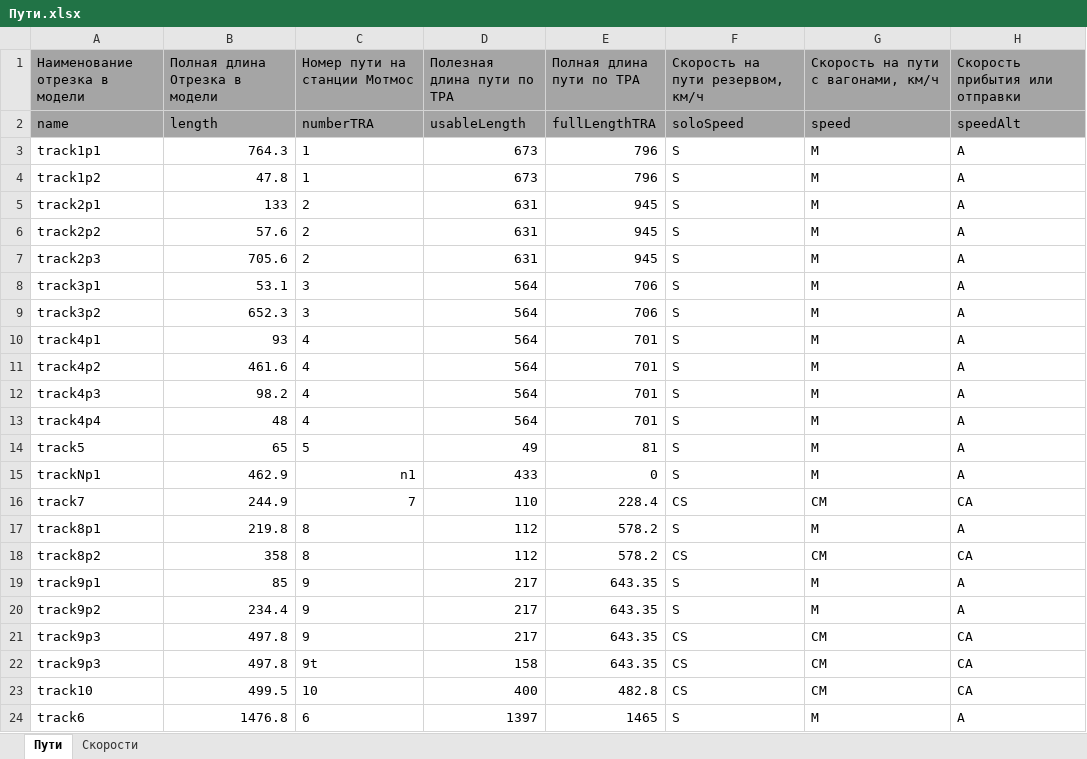
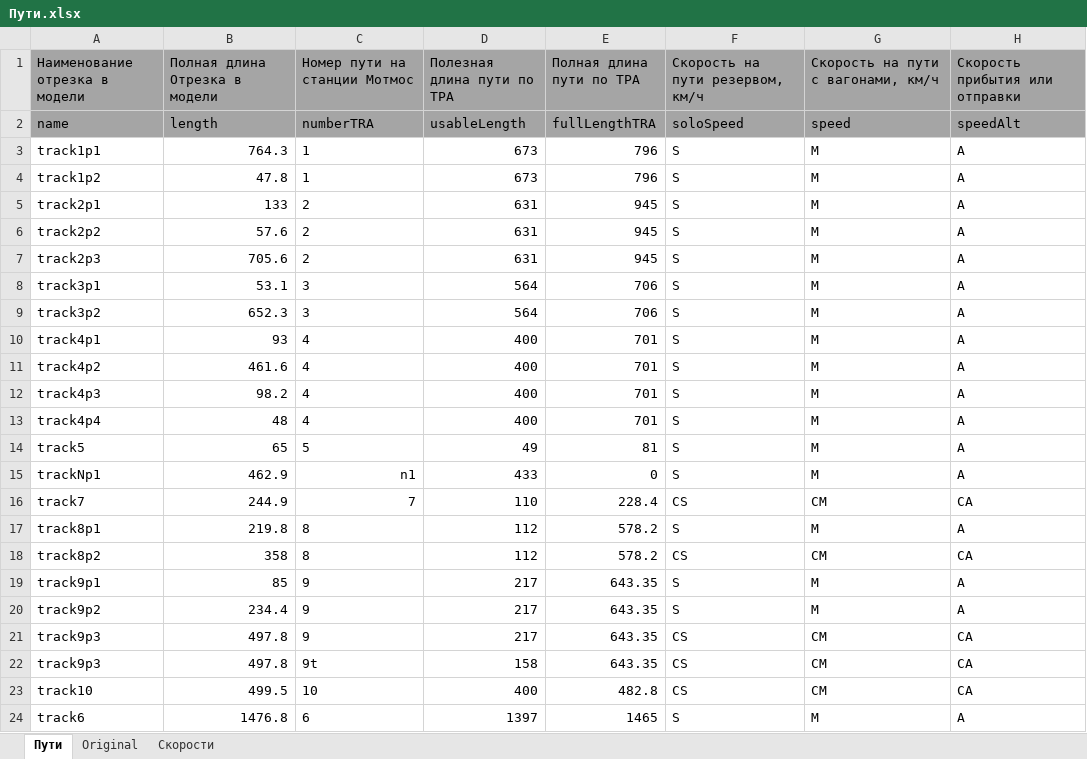
Before and after one commit to Mrakobeznt/zd_station, an Excel workbook: motmos_zd/Справочники/Пути.xlsx, sheet Пути, drawn as a sheet; values as stored, in another font and other column widths than the file's, no borders; the diff names each change by its address in the sheet, - before the commit and + after, or states it on an @@ line.

```diff
--- a/motmos_zd/Справочники/Пути.xlsx (sheet Пути)
+++ b/motmos_zd/Справочники/Пути.xlsx (sheet Пути)
+sheet tab: Original
-D10:D13 (Полезная длина пути по ТРА): 564
+D10:D13 (Полезная длина пути по ТРА): 400
```
Also changed, not shown: motmos_zd/Исходные данные.xlsx, motmos_zd/Справочники/Вагоны и локомотивы.xlsx, 6 other files.
